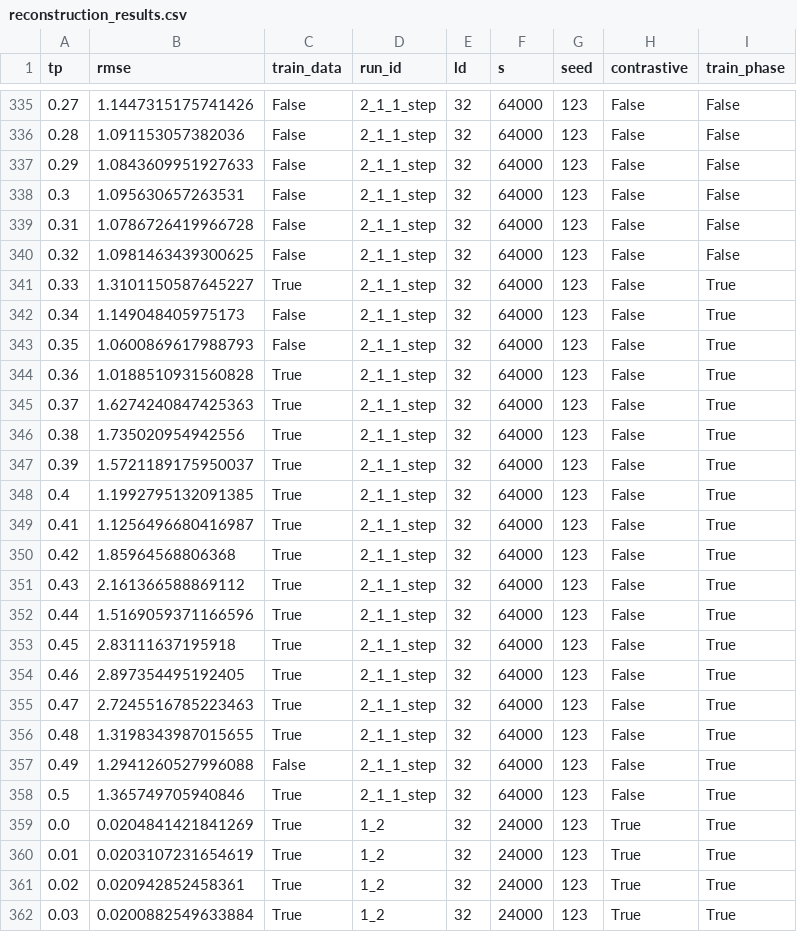
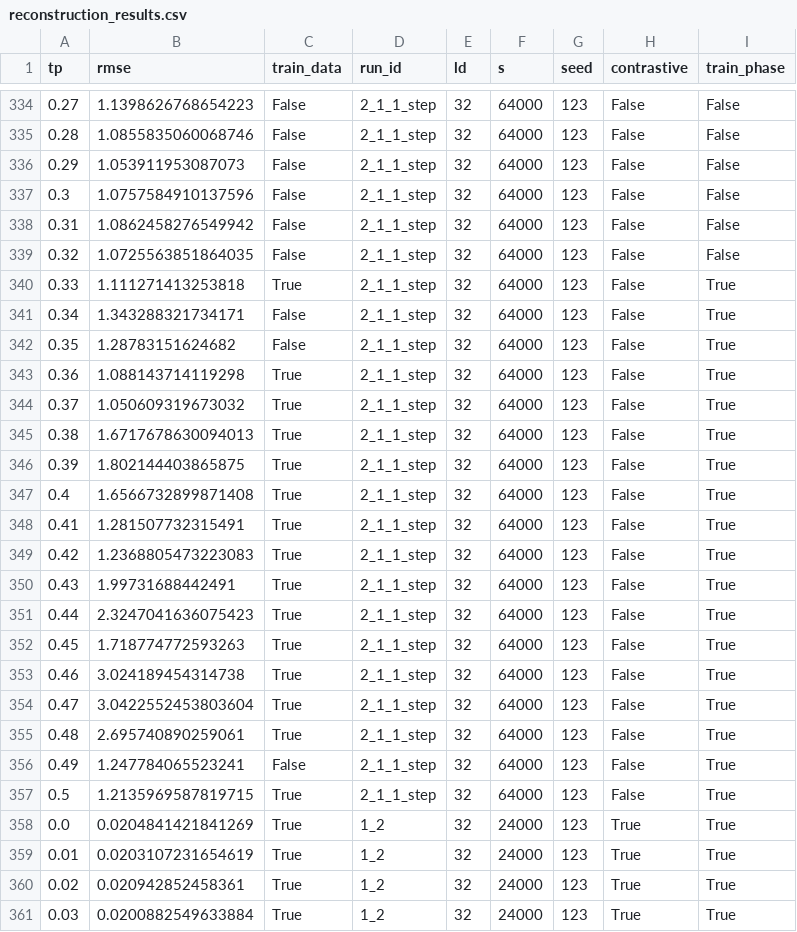
Before and after one commit to DanielSpringer/PhysML, a CSV file: notebooks/vertex/reconstruction_results.csv, drawn as a sheet; only a part is shown, gaps mark what is left out; the diff covers the shown part only.

```diff
--- a/notebooks/vertex/reconstruction_results.csv
+++ b/notebooks/vertex/reconstruction_results.csv
@@ -335,25 +334,25 @@ tp,rmse,train_data,run_id,ld,s,seed,contrastive,train_phase
-0.27,1.1447315175741426,False,2_1_1_step,32,64000,123,False,False
-0.28,1.091153057382036,False,2_1_1_step,32,64000,123,False,False
-0.29,1.0843609951927633,False,2_1_1_step,32,64000,123,False,False
-0.3,1.095630657263531,False,2_1_1_step,32,64000,123,False,False
-0.31,1.0786726419966728,False,2_1_1_step,32,64000,123,False,False
-0.32,1.0981463439300625,False,2_1_1_step,32,64000,123,False,False
-0.33,1.3101150587645227,True,2_1_1_step,32,64000,123,False,True
-0.34,1.149048405975173,False,2_1_1_step,32,64000,123,False,True
-0.35,1.0600869617988793,False,2_1_1_step,32,64000,123,False,True
-0.36,1.0188510931560828,True,2_1_1_step,32,64000,123,False,True
-0.37,1.6274240847425363,True,2_1_1_step,32,64000,123,False,True
-0.38,1.735020954942556,True,2_1_1_step,32,64000,123,False,True
-0.39,1.5721189175950037,True,2_1_1_step,32,64000,123,False,True
-0.4,1.1992795132091385,True,2_1_1_step,32,64000,123,False,True
-0.41,1.1256496680416987,True,2_1_1_step,32,64000,123,False,True
-0.42,1.85964568806368,True,2_1_1_step,32,64000,123,False,True
-0.43,2.161366588869112,True,2_1_1_step,32,64000,123,False,True
-0.44,1.5169059371166596,True,2_1_1_step,32,64000,123,False,True
-0.45,2.83111637195918,True,2_1_1_step,32,64000,123,False,True
-0.46,2.897354495192405,True,2_1_1_step,32,64000,123,False,True
-0.47,2.7245516785223463,True,2_1_1_step,32,64000,123,False,True
-0.48,1.3198343987015655,True,2_1_1_step,32,64000,123,False,True
-0.49,1.2941260527996088,False,2_1_1_step,32,64000,123,False,True
-0.5,1.365749705940846,True,2_1_1_step,32,64000,123,False,True
+0.27,1.1398626768654223,False,2_1_1_step,32,64000,123,False,False
+0.28,1.0855835060068746,False,2_1_1_step,32,64000,123,False,False
+0.29,1.053911953087073,False,2_1_1_step,32,64000,123,False,False
+0.3,1.0757584910137596,False,2_1_1_step,32,64000,123,False,False
+0.31,1.0862458276549942,False,2_1_1_step,32,64000,123,False,False
+0.32,1.0725563851864035,False,2_1_1_step,32,64000,123,False,False
+0.33,1.111271413253818,True,2_1_1_step,32,64000,123,False,True
+0.34,1.343288321734171,False,2_1_1_step,32,64000,123,False,True
+0.35,1.28783151624682,False,2_1_1_step,32,64000,123,False,True
+0.36,1.088143714119298,True,2_1_1_step,32,64000,123,False,True
+0.37,1.050609319673032,True,2_1_1_step,32,64000,123,False,True
+0.38,1.6717678630094013,True,2_1_1_step,32,64000,123,False,True
+0.39,1.802144403865875,True,2_1_1_step,32,64000,123,False,True
+0.4,1.6566732899871408,True,2_1_1_step,32,64000,123,False,True
+0.41,1.281507732315491,True,2_1_1_step,32,64000,123,False,True
+0.42,1.2368805473223083,True,2_1_1_step,32,64000,123,False,True
+0.43,1.99731688442491,True,2_1_1_step,32,64000,123,False,True
+0.44,2.3247041636075423,True,2_1_1_step,32,64000,123,False,True
+0.45,1.718774772593263,True,2_1_1_step,32,64000,123,False,True
+0.46,3.024189454314738,True,2_1_1_step,32,64000,123,False,True
+0.47,3.0422552453803604,True,2_1_1_step,32,64000,123,False,True
+0.48,2.695740890259061,True,2_1_1_step,32,64000,123,False,True
+0.49,1.247784065523241,False,2_1_1_step,32,64000,123,False,True
+0.5,1.2135969587819715,True,2_1_1_step,32,64000,123,False,True
 0.0,0.0204841421841269,True,1_2,32,24000,123,True,True
```
Also changed, not shown: 1 removed row and 26 edited cells elsewhere in this file, 2 other files.
